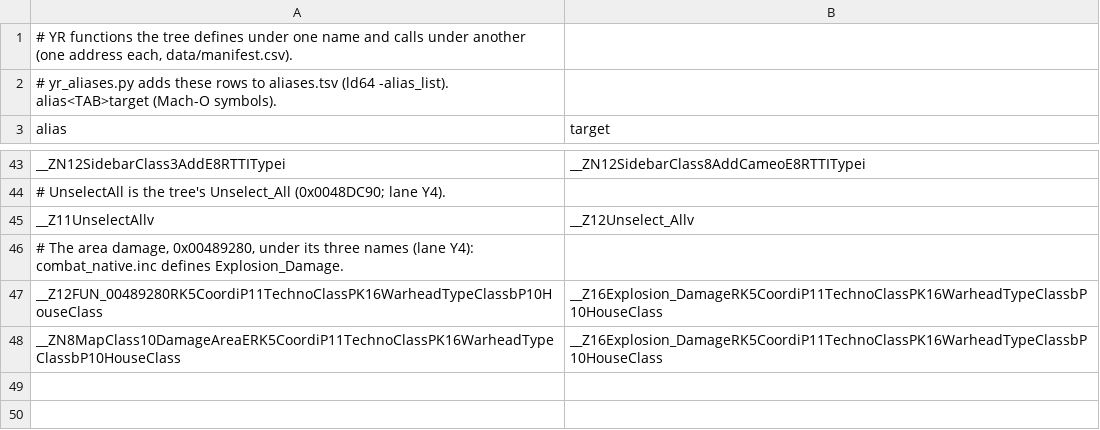
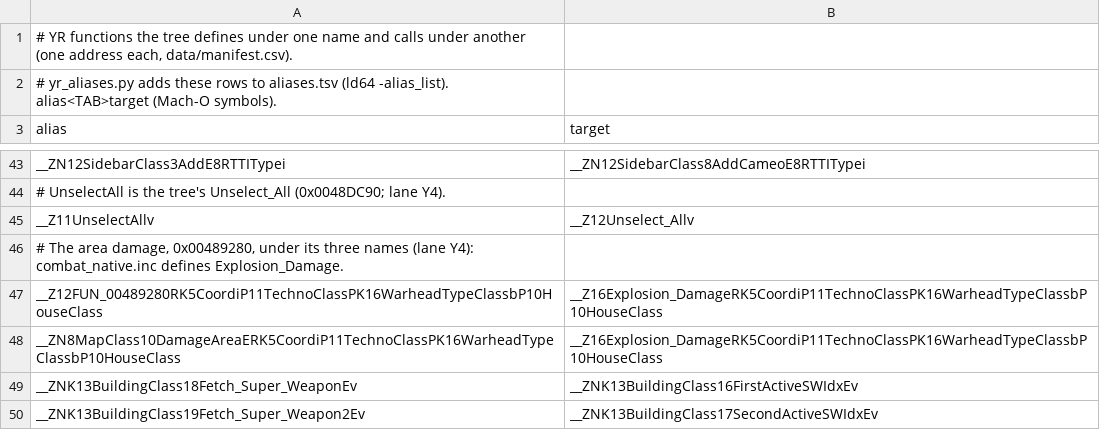
Before and after one commit to meastes/redalert2-decomp, a TSV file: native/yr/data/name_aliases.tsv, drawn as a sheet; only a part is shown, gaps mark what is left out; the diff names each change by its address in the sheet, - before the commit and + after, or states it on an @@ line.

Commit message:
Snapshot of local c3e1dddc9 Lane Y6: Can_Build's YR ownership tests (secret labs, super weapons off), README: lane Y6 results and the standalone iOS notes

```diff
--- a/native/yr/data/name_aliases.tsv
+++ b/native/yr/data/name_aliases.tsv
+row 49: __ZNK13BuildingClass18Fetch_Super_WeaponEv | __ZNK13BuildingClass16FirstActiveSWIdxEv
+row 50: __ZNK13BuildingClass19Fetch_Super_Weapon2Ev | __ZNK13BuildingClass17SecondActiveSWIdxEv
```
Also changed, not shown: 14 other files.
